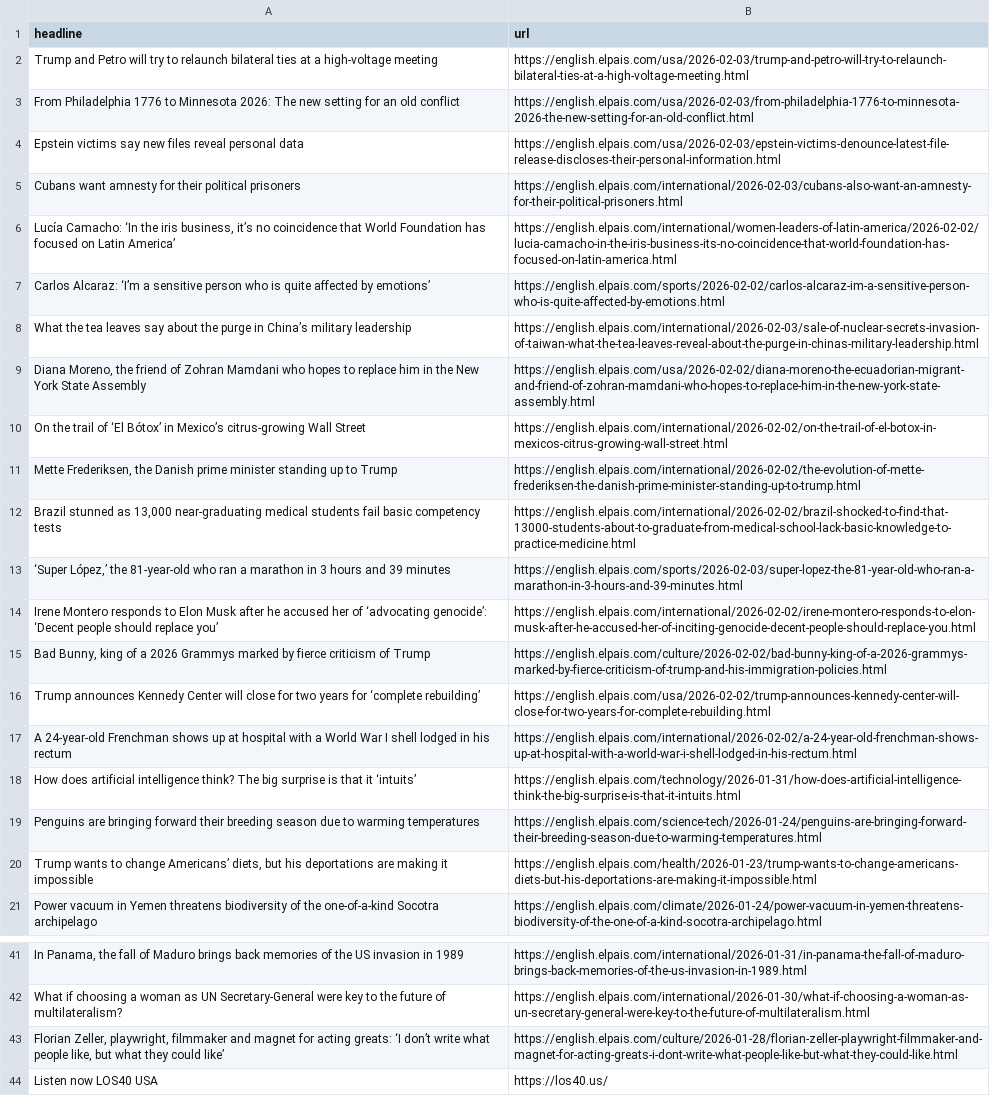
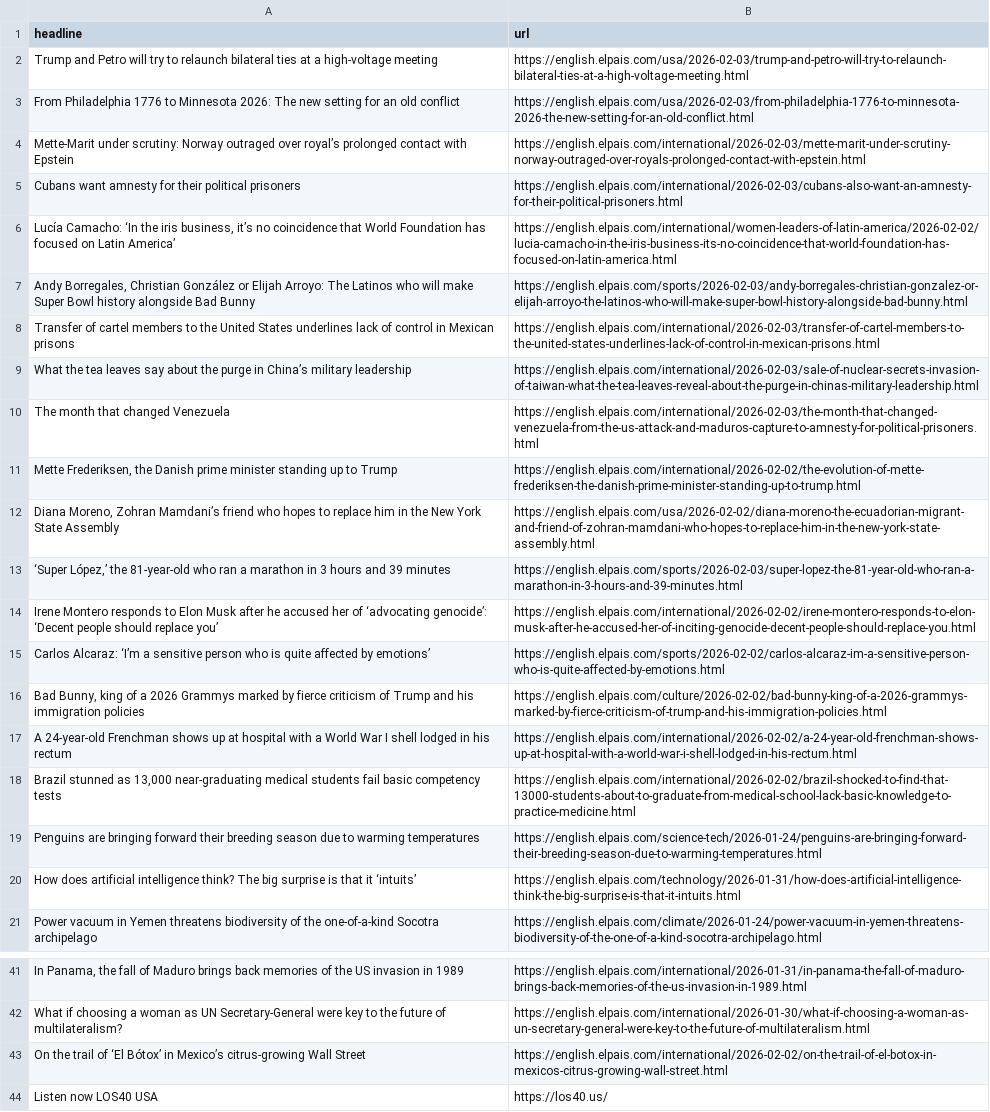
Before and after one commit to JSorrell99/el-pais-autoscraper, a CSV file: headlines.csv, drawn as a sheet; only a part is shown, gaps mark what is left out; removed rows and columns are numbered as before the commit, all else as after; the diff names each change by its address in the sheet, - before the commit and + after, or states it on an @@ line.

```diff
--- a/headlines.csv
+++ b/headlines.csv
-row 4: Epstein victims say new files reveal personal data | https://english.elpais.com/usa/2026-02-03/epstein-victims-denounce-latest-file-release-discloses-their-personal-information.html
+row 4: Mette-Marit under scrutiny: Norway outraged over royal’s prolonged contact with Epstein | https://english.elpais.com/international/2026-02-03/mette-marit-under-scrutiny-norway-outraged-over-royals-prolonged-contact-with-epstein.html
+row 7: Andy Borregales, Christian González or Elijah Arroyo: The Latinos who will make Super Bowl history alongside Bad Bunny | https://english.elpais.com/sports/2026-02-03/andy-borregales-christian-gonzalez-or-elijah-arroyo-the-latinos-who-will-make-super-bowl-history-alongside-bad-bunny.html
+row 8: Transfer of cartel members to the United States underlines lack of control in Mexican prisons | https://english.elpais.com/international/2026-02-03/transfer-of-cartel-members-to-the-united-states-underlines-lack-of-control-in-mexican-prisons.html
-row 9: Diana Moreno, the friend of Zohran Mamdani who hopes to replace him in the New York State Assembly | https://english.elpais.com/usa/2026-02-02/diana-moreno-the-ecuadorian-migrant-and-friend-of-zohran-mamdani-who-hopes-to-replace-him-in-the-new-york-state-assembly.html
+row 10: The month that changed Venezuela | https://english.elpais.com/international/2026-02-03/the-month-that-changed-venezuela-from-the-us-attack-and-maduros-capture-to-amnesty-for-political-prisoners.html
+row 12: Diana Moreno, Zohran Mamdani’s friend who hopes to replace him in the New York State Assembly | https://english.elpais.com/usa/2026-02-02/diana-moreno-the-ecuadorian-migrant-and-friend-of-zohran-mamdani-who-hopes-to-replace-him-in-the-new-york-state-assembly.html
@@ row 7 moved to row 15: Carlos Alcaraz: ‘I’m a sensitive person … @@
-A16 (headline): …of Trump
+A16 (headline): …of Trump and his immigration policies
-row 16: Trump announces Kennedy Center will close for two years for ‘complete rebuilding’ | https://english.elpais.com/usa/2026-02-02/trump-announces-kennedy-center-will-close-for-two-years-for-complete-rebuilding.html
@@ row 12 moved to row 18: Brazil stunned as 13,000 near‑graduating… @@
-row 20: Trump wants to change Americans’ diets, but his deportations are making it impossible | https://english.elpais.com/health/2026-01-23/trump-wants-to-change-americans-diets-but-his-deportations-are-making-it-impossible.html
-row 43: Florian Zeller, playwright, filmmaker and magnet for acting greats: ‘I don’t write what people like, but what they could like’ | https://english.elpais.com/culture/2026-01-28/florian-zeller-playwright-filmmaker-and-magnet-for-acting-greats-i-dont-write-what-people-like-but-what-they-could-like.html
@@ row 10 moved to row 43: On the trail of ‘El Bótox’ in Mexico’s c… @@
```
